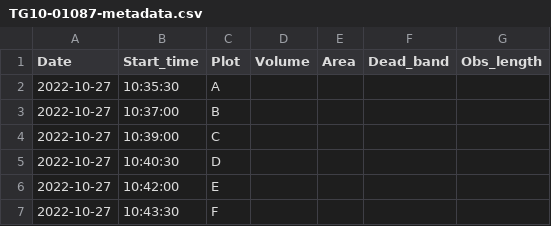
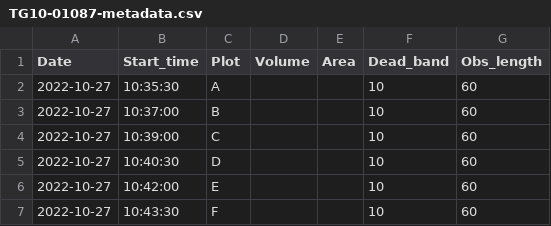
Before and after one commit to COMPASS-DOE/fluxfinder, a CSV file: inst/extdata/TG10-01087-metadata.csv, drawn as a sheet.

```diff
--- a/inst/extdata/TG10-01087-metadata.csv
+++ b/inst/extdata/TG10-01087-metadata.csv
@@ -1,7 +1,7 @@
 Date,Start_time,Plot,Volume,Area,Dead_band,Obs_length
-2022-10-27,10:35:30,A,,,,
-2022-10-27,10:37:00,B,,,,
-2022-10-27,10:39:00,C,,,,
-2022-10-27,10:40:30,D,,,,
-2022-10-27,10:42:00,E,,,,
-2022-10-27,10:43:30,F,,,,
+2022-10-27,10:35:30,A,,,10,60
+2022-10-27,10:37:00,B,,,10,60
+2022-10-27,10:39:00,C,,,10,60
+2022-10-27,10:40:30,D,,,10,60
+2022-10-27,10:42:00,E,,,10,60
+2022-10-27,10:43:30,F,,,10,60
```
Also changed, not shown: 5 other files.
